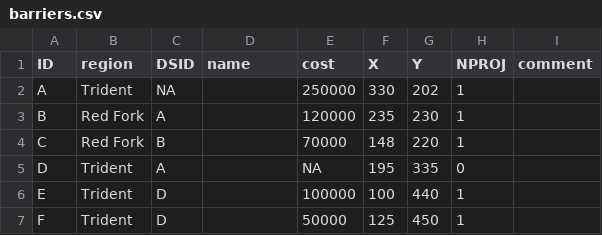
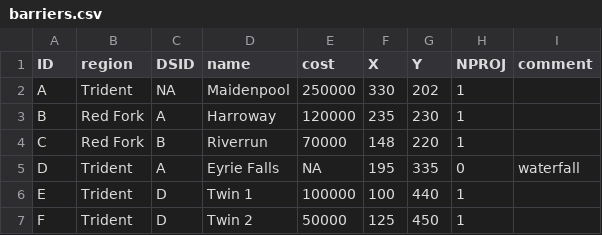
Before and after one commit to conery/op-server, a CSV file: static/barriers/demo/barriers.csv, drawn as a sheet.

```diff
--- a/static/barriers/demo/barriers.csv
+++ b/static/barriers/demo/barriers.csv
@@ -1,7 +1,7 @@
 ID,region,DSID,name,cost,X,Y,NPROJ,comment
-A,Trident,NA,,250000,330,202,1,
-B,Red Fork,A,,120000,235,230,1,
-C,Red Fork,B,,70000,148,220,1,
-D,Trident,A,,NA,195,335,0,
-E,Trident,D,,100000,100,440,1,
-F,Trident,D,,50000,125,450,1,
+A,Trident,NA,Maidenpool,250000,330,202,1,
+B,Red Fork,A,Harroway,120000,235,230,1,
+C,Red Fork,B,Riverrun,70000,148,220,1,
+D,Trident,A,Eyrie Falls,NA,195,335,0,waterfall
+E,Trident,D,Twin 1,100000,100,440,1,
+F,Trident,D,Twin 2,50000,125,450,1,
```
Also changed, not shown: 10 other files.
